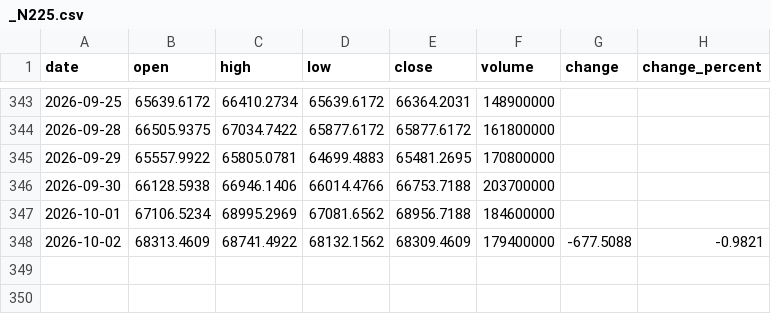
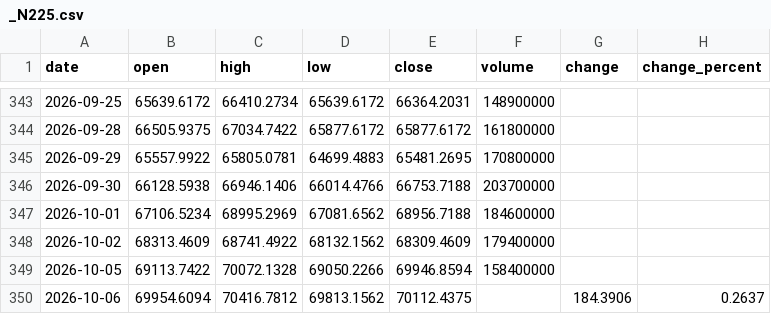
Before and after one commit to Schoo-sampleDeveloper/trading, a CSV file: data/market_history/_N225.csv, drawn as a sheet; only a part is shown, gaps mark what is left out.

```diff
--- a/data/market_history/_N225.csv
+++ b/data/market_history/_N225.csv
@@ -347,2 +347,4 @@ date,open,high,low,close,volume,change,change_percent
 2026-10-01,67106.5234,68995.2969,67081.6562,68956.7188,184600000,,
-2026-10-02,68313.4609,68741.4922,68132.1562,68309.4609,179400000,-677.5088,-0.9821
+2026-10-02,68313.4609,68741.4922,68132.1562,68309.4609,179400000,,
+2026-10-05,69113.7422,70072.1328,69050.2266,69946.8594,158400000,,
+2026-10-06,69954.6094,70416.7812,69813.1562,70112.4375,,184.3906,0.2637
```
Also changed, not shown: 7 other files.
